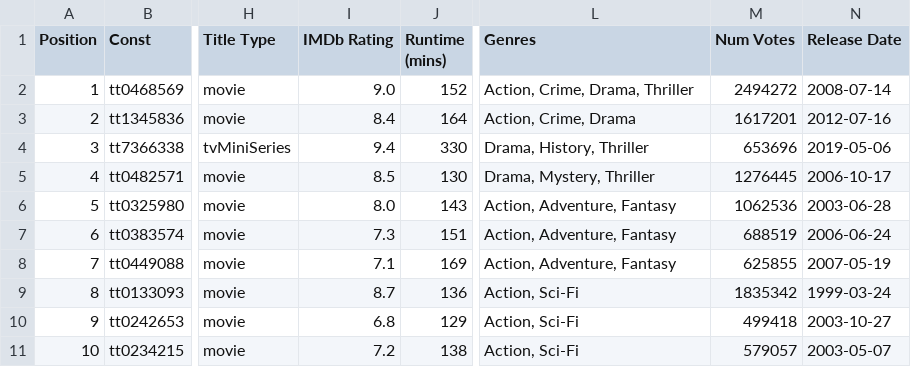
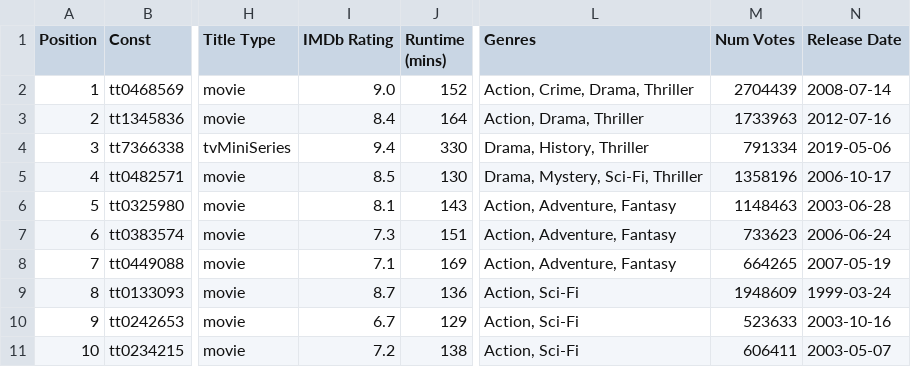
Before and after one commit to yathish1618/yathish1618.github.io, a CSV file: media-consumption/data/imdb process data/Rewatches #2.csv, drawn as a sheet; only a part is shown, gaps mark what is left out; the diff names each change by its address in the sheet, - before the commit and + after, or states it on an @@ line.

```diff
--- a/media-consumption/data/imdb process data/Rewatches #2.csv
+++ b/media-consumption/data/imdb process data/Rewatches #2.csv
-M2 (Num Votes): 2494272
+M2 (Num Votes): 2704439
-L3 (Genres): Action, Crime, Drama
+L3 (Genres): Action, Drama, Thriller
-M3 (Num Votes): 1617201
+M3 (Num Votes): 1733963
-M4 (Num Votes): 653696
+M4 (Num Votes): 791334
-L5 (Genres): Drama, Mystery, Thriller
+L5 (Genres): Drama, Mystery, Sci-Fi, Thriller
-M5 (Num Votes): 1276445
+M5 (Num Votes): 1358196
-I6 (IMDb Rating): 8.0
+I6 (IMDb Rating): 8.1
-M6 (Num Votes): 1062536
+M6 (Num Votes): 1148463
-M7 (Num Votes): 688519
+M7 (Num Votes): 733623
-M8 (Num Votes): 625855
+M8 (Num Votes): 664265
-M9 (Num Votes): 1835342
+M9 (Num Votes): 1948609
-I10 (IMDb Rating): 6.8
+I10 (IMDb Rating): 6.7
-M10 (Num Votes): 499418
+M10 (Num Votes): 523633
-N10 (Release Date): 2003-10-27
+N10 (Release Date): 2003-10-16
-M11 (Num Votes): 579057
+M11 (Num Votes): 606411
```
Also changed, not shown: media-consumption/data/goodreads_library_export.csv, media-consumption/data/imdb process data/Documentaries_Shorts.csv, 13 other files.
